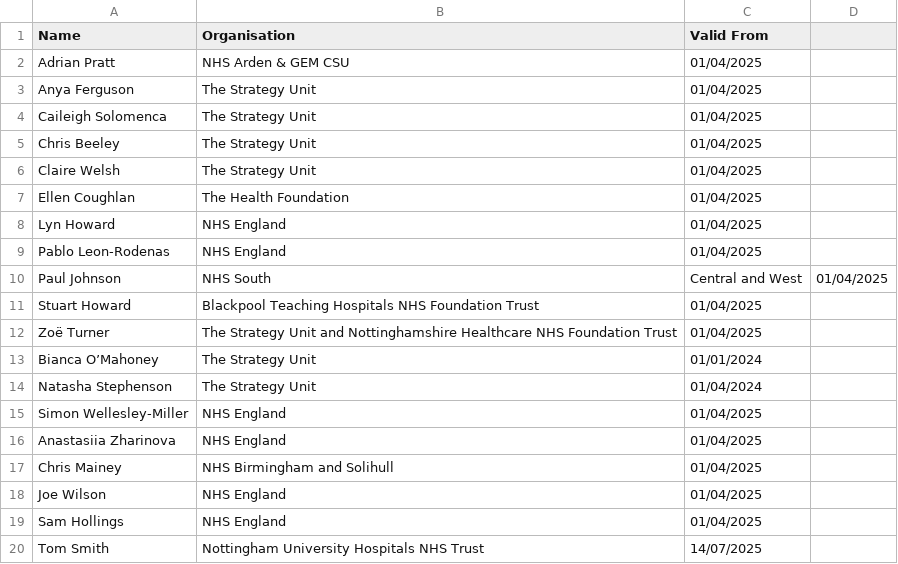
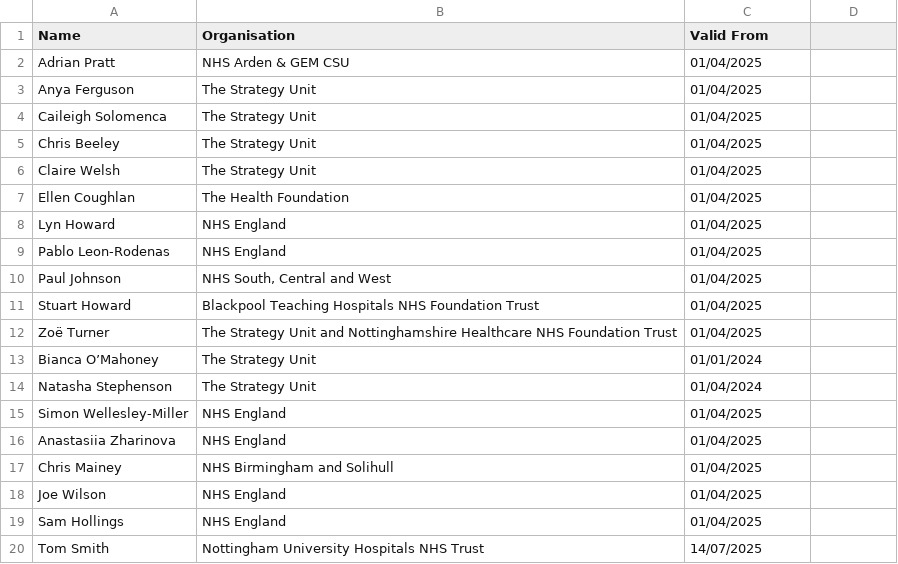
Before and after one commit to nhs-r-community/nhs-r-community, a CSV file: Current_Fellows.csv, drawn as a sheet.

Commit message:
fix: Escape comma in the organisation name in CSV

```diff
--- a/Current_Fellows.csv
+++ b/Current_Fellows.csv
@@ -9,3 +9,3 @@ Lyn Howard,NHS England,01/04/2025
 Pablo Leon-Rodenas,NHS England,01/04/2025
-Paul Johnson,NHS South, Central and West,01/04/2025
+Paul Johnson,"NHS South, Central and West",01/04/2025
 Stuart Howard,Blackpool Teaching Hospitals NHS Foundation Trust,01/04/2025
```
